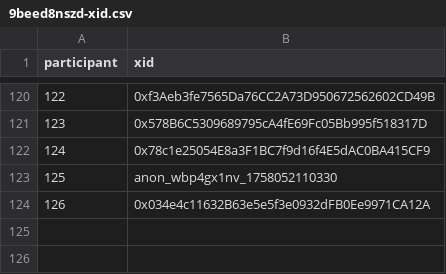
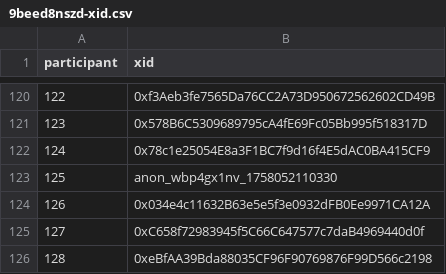
Before and after one commit to evalscience/deepgov-polis, a CSV file: xid/9beed8nszd-xid.csv, drawn as a sheet; only a part is shown, gaps mark what is left out.

```diff
--- a/xid/9beed8nszd-xid.csv
+++ b/xid/9beed8nszd-xid.csv
@@ -124 +124,3 @@ participant,xid
 126,"0x034e4c11632B63e5e5f3e0932dFB0Ee9971CA12A"
+127,"0xC658f72983945f5C66C647577c7daB4969440d0f"
+128,"0xeBfAA39Bda88035CF96F90769876F99D566c2198"
```
Also changed, not shown: xid/2hdcecwjyc-xid.csv, xid/9my4ftmrim-xid.csv.
